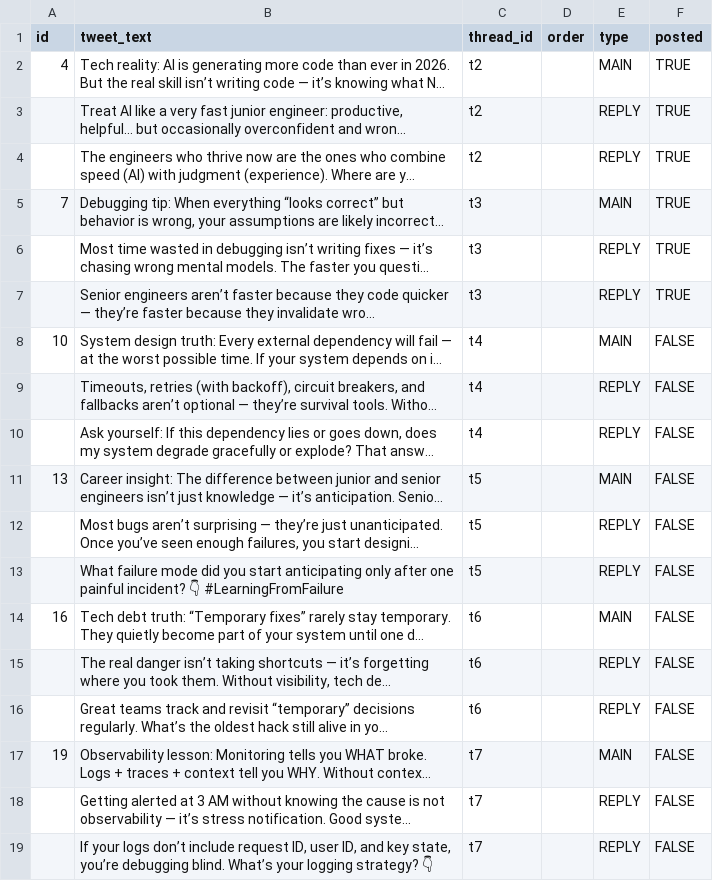
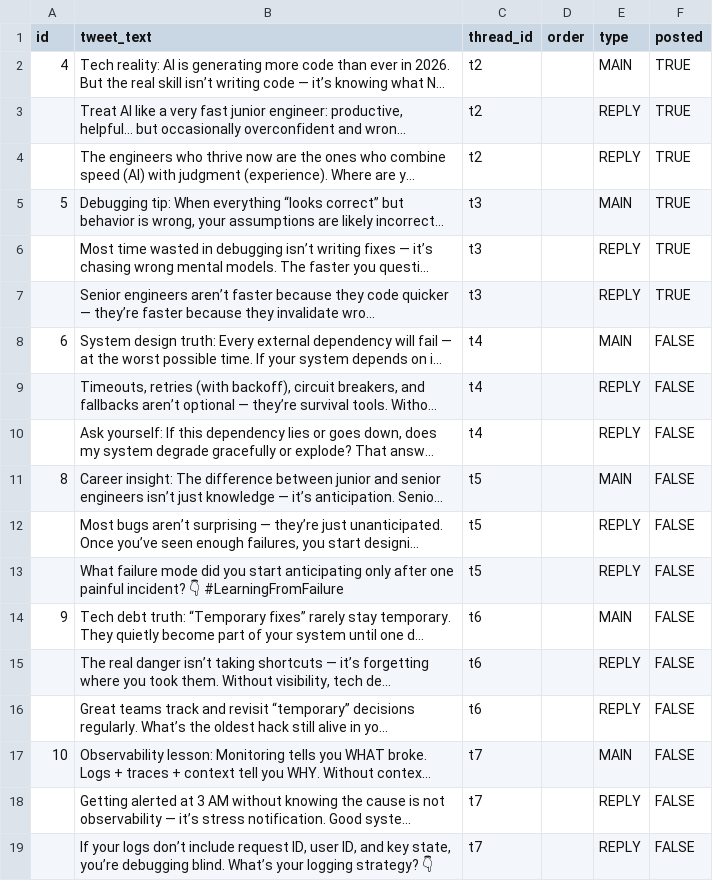
Before and after one commit to ansarisamaddev-byte/twitter-bot, a CSV file: tweets.csv, drawn as a sheet; only a part is shown; long unchanged cells end in …; the diff covers the shown part only; the diff names each change by its address in the sheet, - before the commit and + after, or states it on an @@ line.

Commit message:
Update tweets.csv

```diff
--- a/tweets.csv
+++ b/tweets.csv
-A5 (id): 7
+A5 (id): 5
-A8 (id): 10
+A8 (id): 6
-A11 (id): 13
+A11 (id): 8
-A14 (id): 16
+A14 (id): 9
-A17 (id): 19
+A17 (id): 10
```
Also changed, not shown: 12 edited cells elsewhere in this file.
